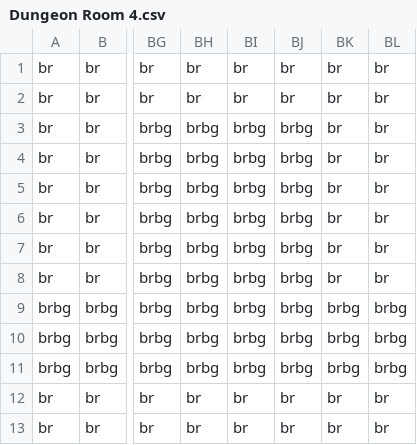
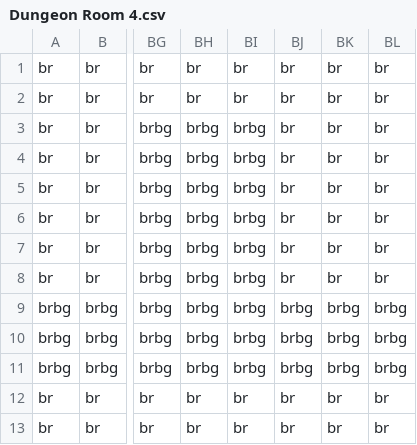
Before and after one commit to kkkkirito/3902, a CSV file: Sprint_3/Sprint_0/Content/Dungeon Room 4.csv, drawn as a sheet; only a part is shown, gaps mark what is left out; the diff names each change by its address in the sheet, - before the commit and + after, or states it on an @@ line.

```diff
--- a/Sprint_3/Sprint_0/Content/Dungeon Room 4.csv
+++ b/Sprint_3/Sprint_0/Content/Dungeon Room 4.csv
-BJ3:BJ8: brbg
+BJ3:BJ8: br
```
Also changed, not shown: Sprint_3/Sprint_0/Content/Dungeon Room 1 entities.csv, Sprint_3/Sprint_0/Content/Dungeon Room 14 entities.csv, 40 other files.
